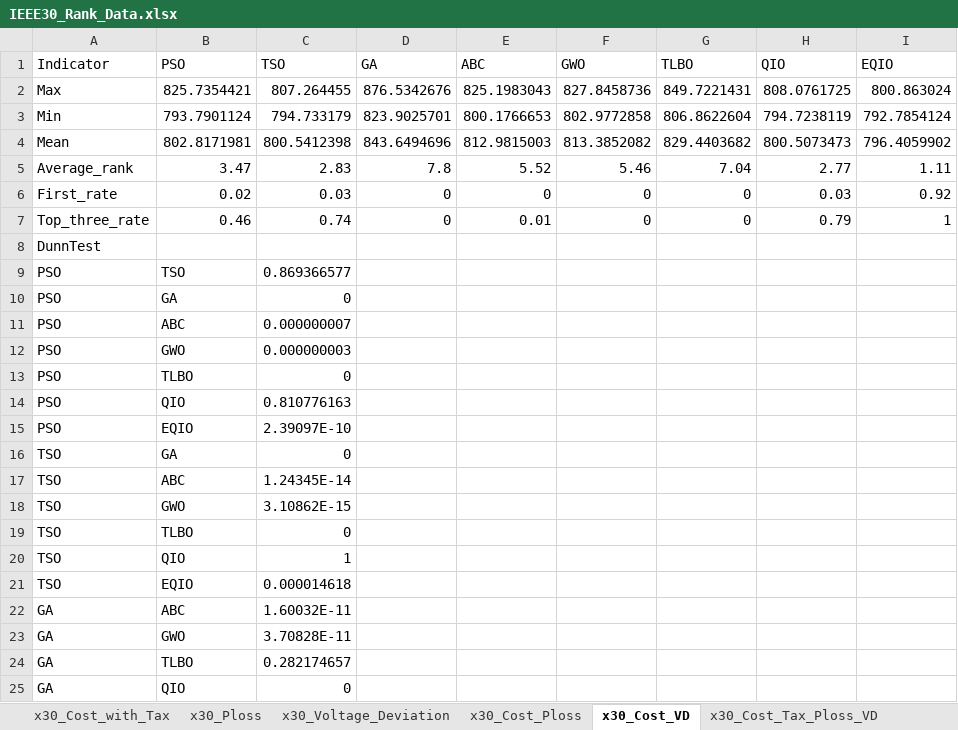
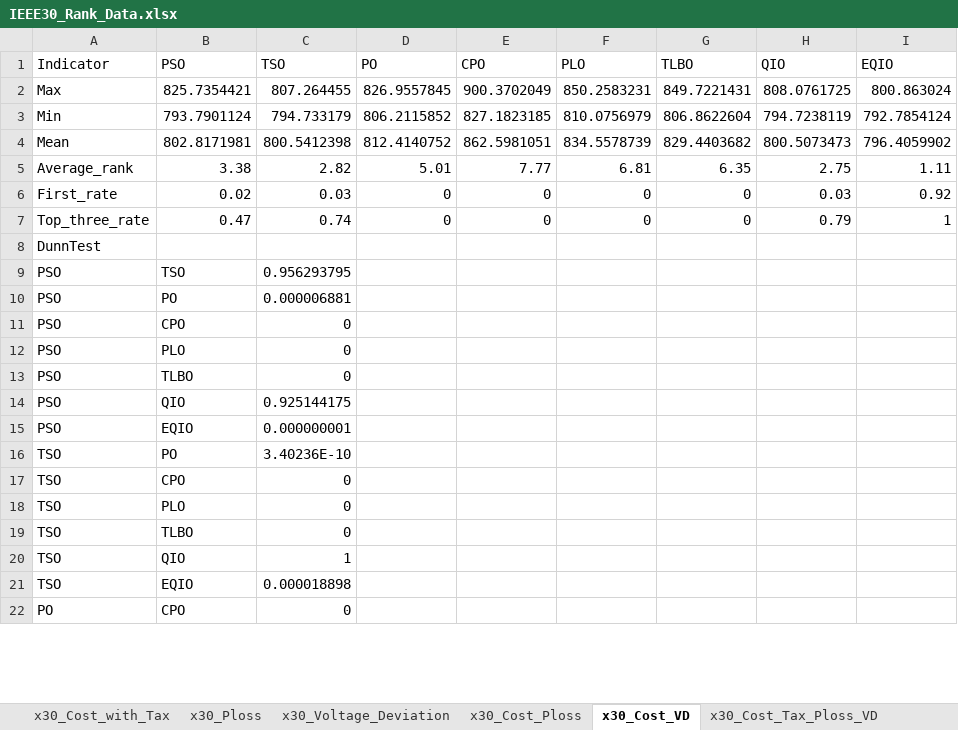
Before and after one commit to Lincaxiao/EQIO_revise, an Excel workbook: Random_IEEE30/IEEE30_Rank_Data.xlsx, sheet x30_Cost_VD, drawn as a sheet; only a part is shown; values as stored, in another font and other column widths than the file's, no borders; removed rows and columns are numbered as before the commit, all else as after; the diff covers the shown part only; the diff names each change by its address in the sheet, - before the commit and + after, or states it on an @@ line.

```diff
--- a/Random_IEEE30/IEEE30_Rank_Data.xlsx (sheet x30_Cost_VD)
+++ b/Random_IEEE30/IEEE30_Rank_Data.xlsx (sheet x30_Cost_VD)
-D1: GA
+D1: PO
-E1: ABC
+E1: CPO
-F1: GWO
+F1: PLO
-D2 (PO): 876.5342676
+D2 (PO): 826.9557845
-E2 (CPO): 825.1983043
+E2 (CPO): 900.3702049
-F2 (PLO): 827.8458736
+F2 (PLO): 850.2583231
-D3 (PO): 823.9025701
+D3 (PO): 806.2115852
-E3 (CPO): 800.1766653
+E3 (CPO): 827.1823185
-F3 (PLO): 802.9772858
+F3 (PLO): 810.0756979
-D4 (PO): 843.6494696
+D4 (PO): 812.4140752
-E4 (CPO): 812.9815003
+E4 (CPO): 862.5981051
-F4 (PLO): 813.3852082
+F4 (PLO): 834.5578739
-row 5: Average_rank | 3.47 | 2.83 | 7.8 | 5.52 | 5.46 | 7.04 | 2.77 | 1.11
+row 5: Average_rank | 3.38 | 2.82 | 5.01 | 7.77 | 6.81 | 6.35 | 2.75 | 1.11
-B7 (PSO): 0.46
+B7 (PSO): 0.47
-E7 (CPO): 0.01
+E7 (CPO): 0
-C9 (TSO): 0.869366577
+C9 (TSO): 0.956293795
+row 10: PSO | PO | 0.000006881
-B11 (PSO): GA
+B11 (PSO): CPO
-row 11: PSO | ABC | 0.000000007
-B12 (PSO): GWO
+B12 (PSO): PLO
-C12 (TSO): 0.000000003
+C12 (TSO): 0
-C14 (TSO): 0.810776163
+C14 (TSO): 0.925144175
-C15 (TSO): 2.39097E-10
+C15 (TSO): 0.000000001
+row 16: TSO | PO | 3.40236E-10
-B17 (PSO): GA
+B17 (PSO): CPO
-row 17: TSO | ABC | 1.24345E-14
-B18 (PSO): GWO
+B18 (PSO): PLO
-C18 (TSO): 3.10862E-15
+C18 (TSO): 0
-C21 (TSO): 0.000014618
+C21 (TSO): 0.000018898
-row 22: GA | ABC | 1.60032E-11
-row 23: GA | GWO | 3.70828E-11
-row 24: GA | TLBO | 0.282174657
-row 25: GA | QIO | 0
+row 22: PO | CPO | 0
```
Also changed, not shown: 8 added rows, 5 removed rows and 4 edited cells elsewhere in this sheet, sheet x30_Ploss, sheet x30_Cost_Ploss, sheet x30_Cost_Tax_Ploss_VD, sheet x30_Cost_with_Tax, sheet x30_Voltage_Deviation, Random_IEEE30/IEEE30_random_Result.xlsx, 2 other files.
